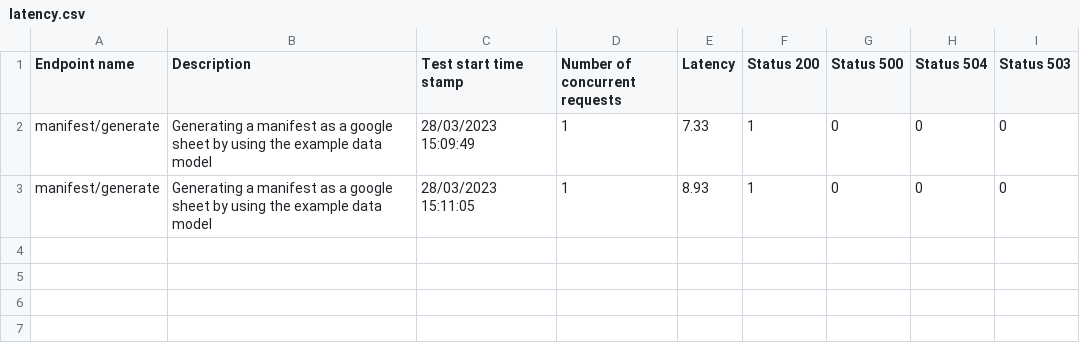
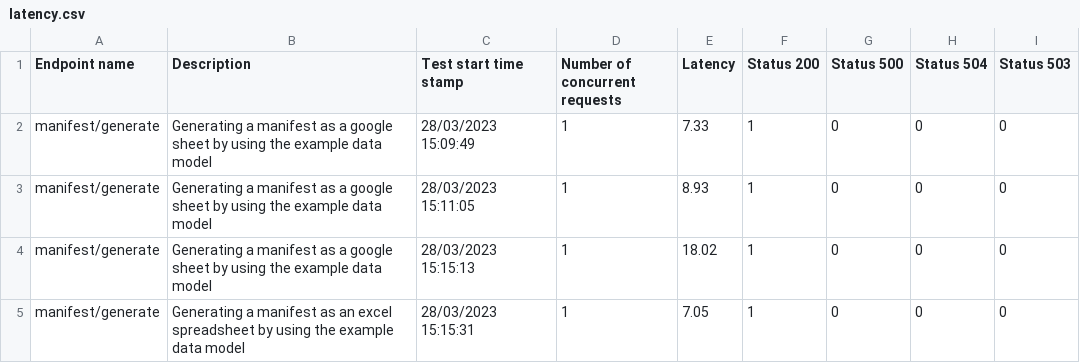
Before and after one commit to Sage-Bionetworks/schematic_profiler, a CSV file: APITests/latency.csv, drawn as a sheet; the diff names each change by its address in the sheet, - before the commit and + after, or states it on an @@ line.

Commit message:
added generate_new_manifest_example_model_excel

```diff
--- a/APITests/latency.csv
+++ b/APITests/latency.csv
+row 4: manifest/generate | Generating a manifest as a google sheet by using the example data model | 28/03/2023 15:15:13 | 1 | 18.02 | 1 | 0 | 0 | 0
+row 5: manifest/generate | Generating a manifest as an excel spreadsheet by using the example data model | 28/03/2023 15:15:31 | 1 | 7.05 | 1 | 0 | 0 | 0
```
Also changed, not shown: 2 other files.
